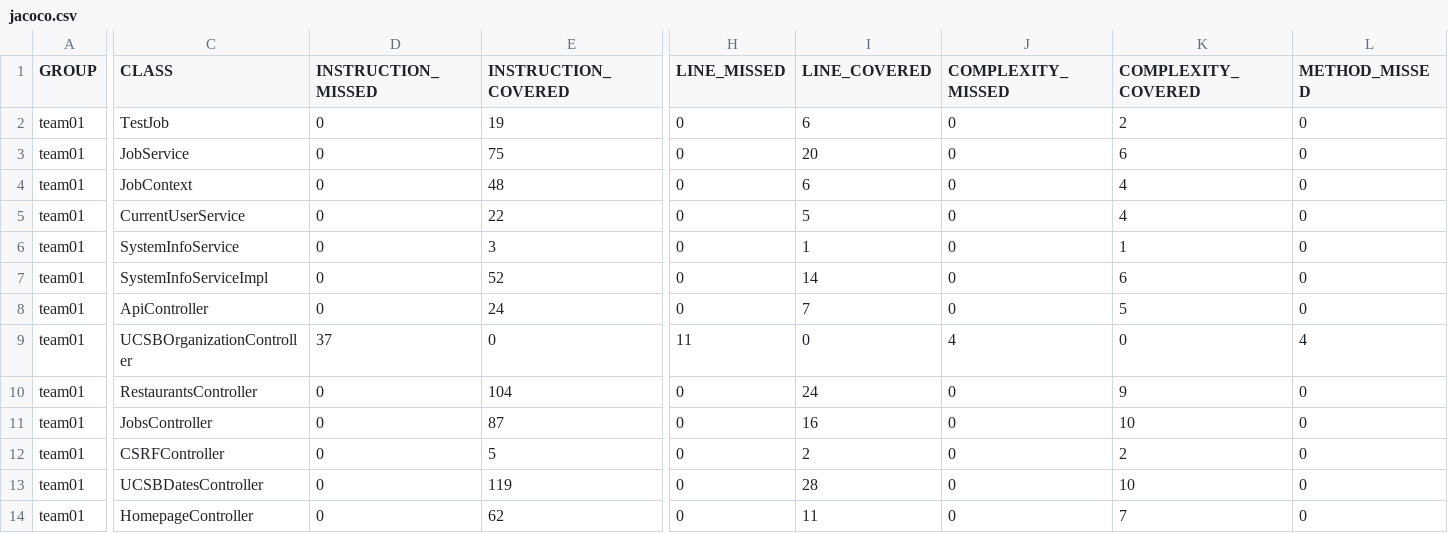
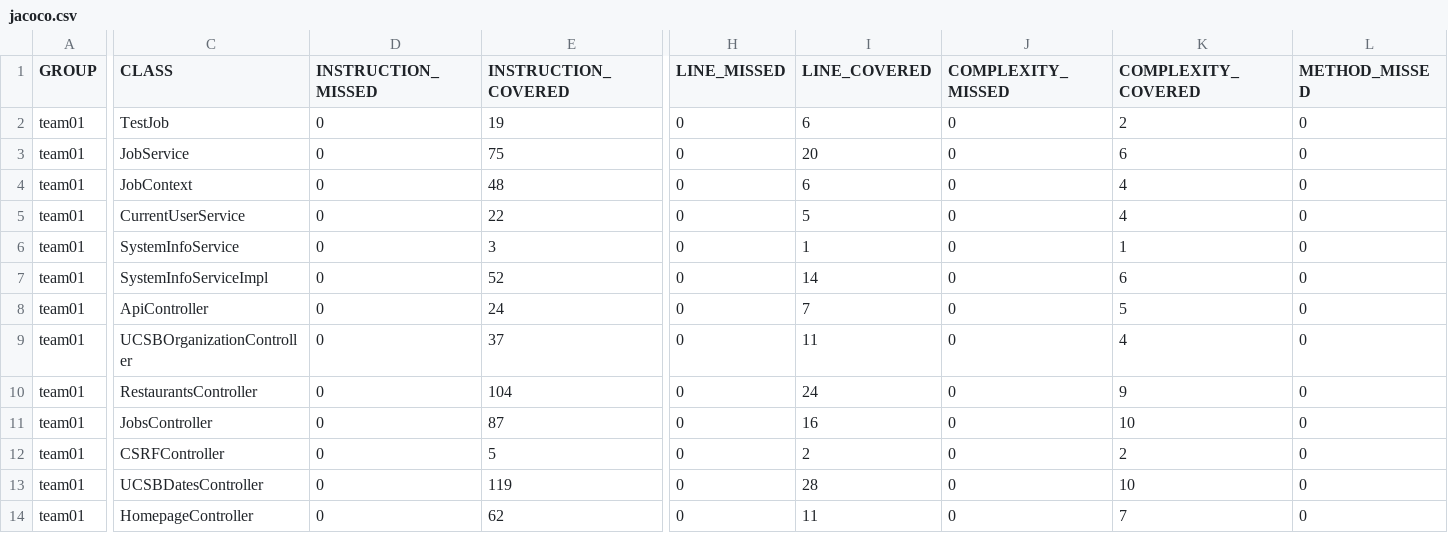
Before and after one commit to ucsb-cs156-f25/team01-f25-07, a CSV file: prs/50/jacoco/jacoco.csv, drawn as a sheet; only a part is shown, gaps mark what is left out; the diff covers the shown part only; the diff names each change by its address in the sheet, - before the commit and + after, or states it on an @@ line.

```diff
--- a/prs/50/jacoco/jacoco.csv
+++ b/prs/50/jacoco/jacoco.csv
-D9 (INSTRUCTION_MISSED): 37
+D9 (INSTRUCTION_MISSED): 0
-E9 (INSTRUCTION_COVERED): 0
+E9 (INSTRUCTION_COVERED): 37
-H9 (LINE_MISSED): 11
+H9 (LINE_MISSED): 0
-I9 (LINE_COVERED): 0
+I9 (LINE_COVERED): 11
-J9 (COMPLEXITY_MISSED): 4
+J9 (COMPLEXITY_MISSED): 0
-K9 (COMPLEXITY_COVERED): 0
+K9 (COMPLEXITY_COVERED): 4
-L9 (METHOD_MISSED): 4
+L9 (METHOD_MISSED): 0
```
Also changed, not shown: 1 edited cell elsewhere in this file, 7 other files.
